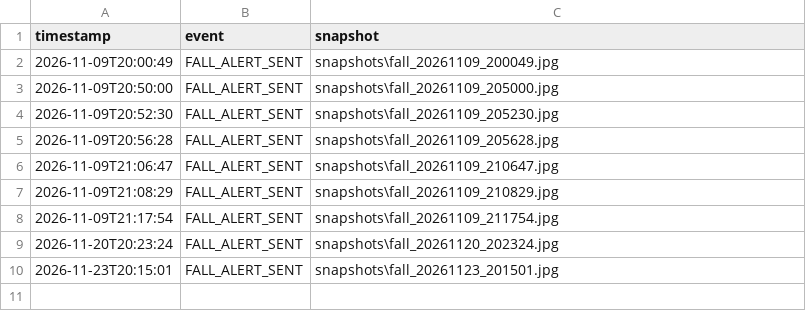
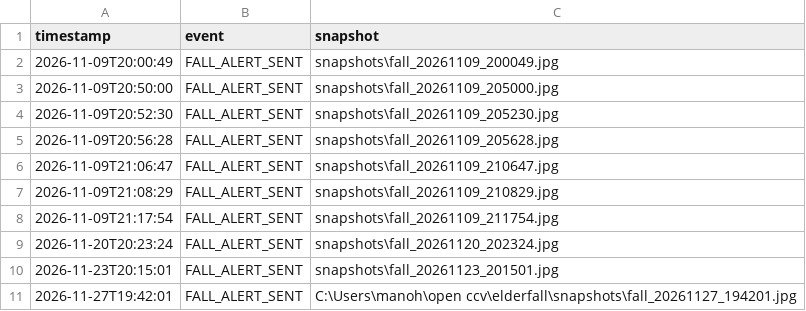
Before and after one commit to manoharLEO9821/cp-busters, a CSV file: events.csv, drawn as a sheet; the diff names each change by its address in the sheet, - before the commit and + after, or states it on an @@ line.

```diff
--- a/events.csv
+++ b/events.csv
+row 11: 2026-11-27T19:42:01 | FALL_ALERT_SENT | C:\Users\manoh\open ccv\elderfall\snapshots\fall_20261127_194201.jpg
```
Also changed, not shown: 2 other files.
